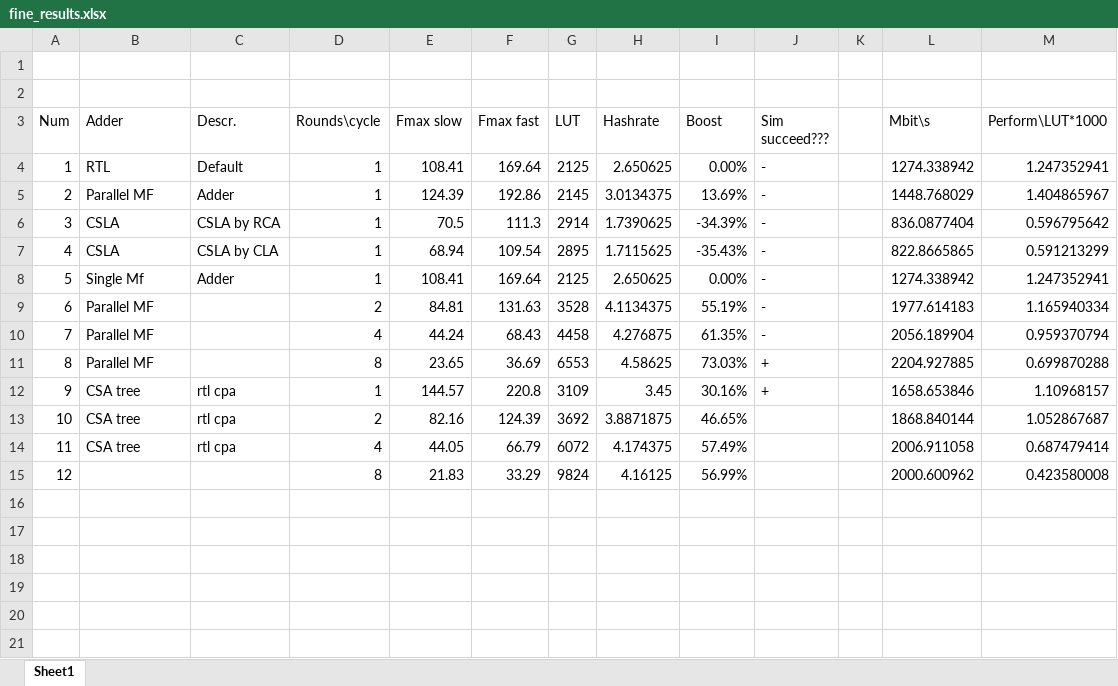
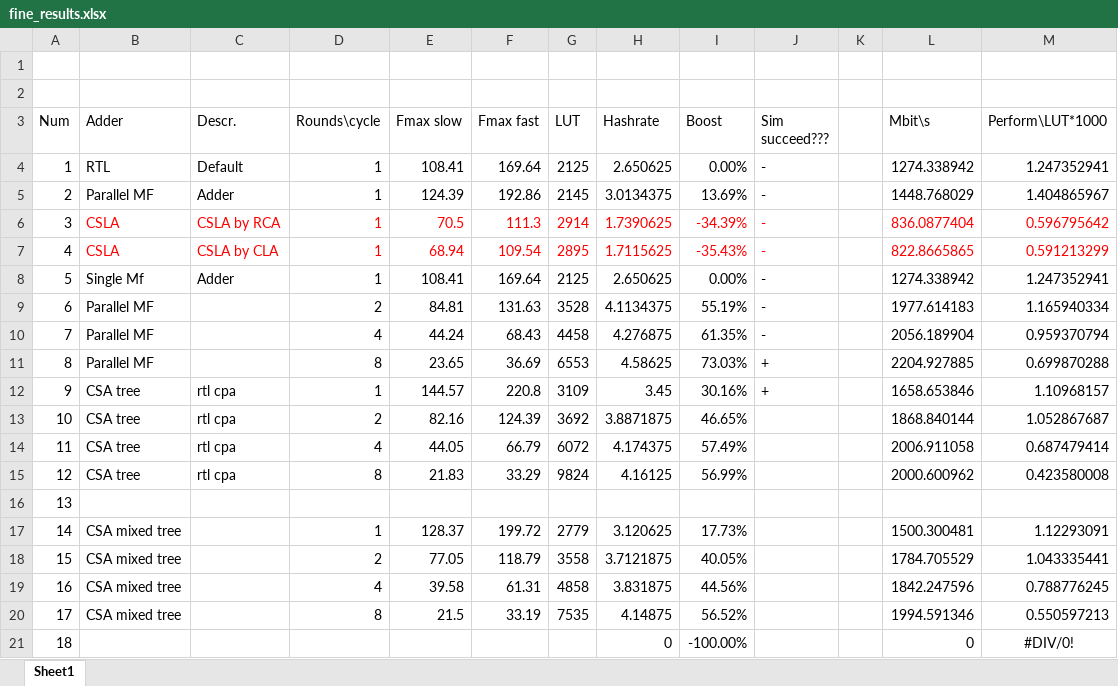
Before and after one commit to Riconec/sha256-core, an Excel workbook: work/fine_results.xlsx, sheet Sheet1, drawn as a sheet; values as stored, in another font and other column widths than the file's, no borders; the diff names each change by its address in the sheet, - before the commit and + after, or states it on an @@ line.

Commit message:
new tree adder

```diff
--- a/work/fine_results.xlsx (sheet Sheet1)
+++ b/work/fine_results.xlsx (sheet Sheet1)
-B6:J7 text colour: black
+B6:J7 text colour: #FF0000
-L6:M7 text colour: black
+L6:M7 text colour: #FF0000
-B15 (Adder): (empty)
+B15 (Adder): CSA tree
-C15 (Descr.): (empty)
+C15 (Descr.): rtl cpa
+row 16: 13
+row 17: 14 | CSA mixed tree |  | 1 | 128.37 | 199.72 | 2779 | 3.120625 | 17.73% |  |  | 1500.300481 | 1.12293091
+row 18: 15 | CSA mixed tree |  | 2 | 77.05 | 118.79 | 3558 | 3.7121875 | 40.05% |  |  | 1784.705529 | 1.043335441
+row 19: 16 | CSA mixed tree |  | 4 | 39.58 | 61.31 | 4858 | 3.831875 | 44.56% |  |  | 1842.247596 | 0.788776245
+row 20: 17 | CSA mixed tree |  | 8 | 21.5 | 33.19 | 7535 | 4.14875 | 56.52% |  |  | 1994.591346 | 0.550597213
+row 21: 18 |  |  |  |  |  |  | 0 | -100.00% |  |  | 0 | #DIV/0!
```
Also changed, not shown: 15 other files.
